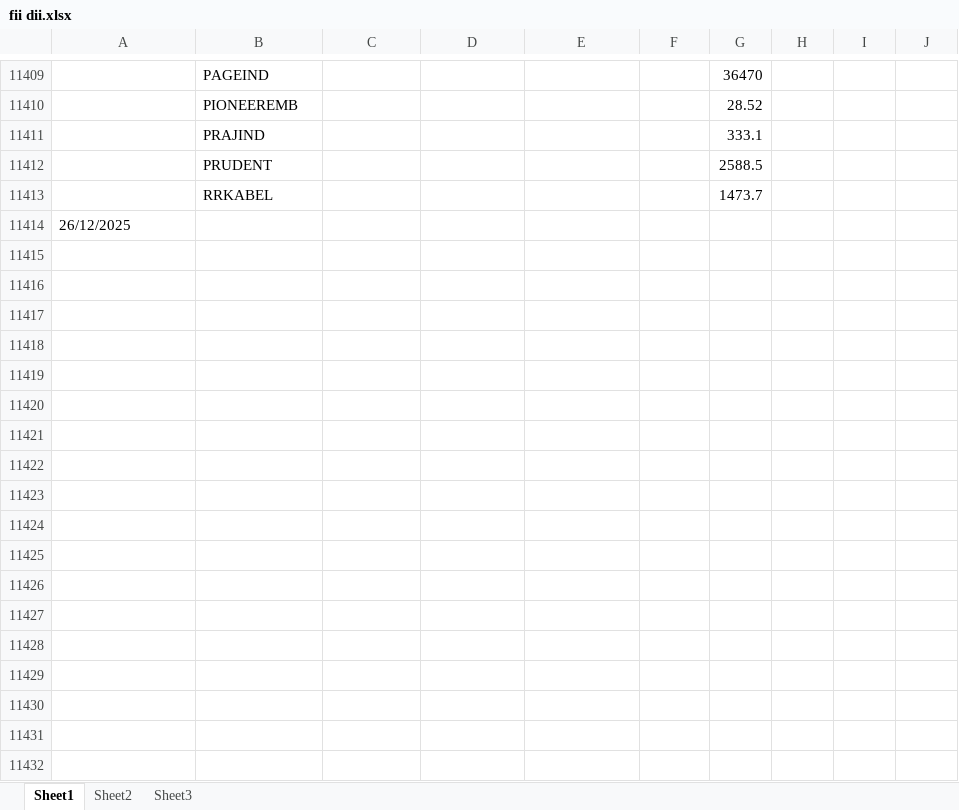
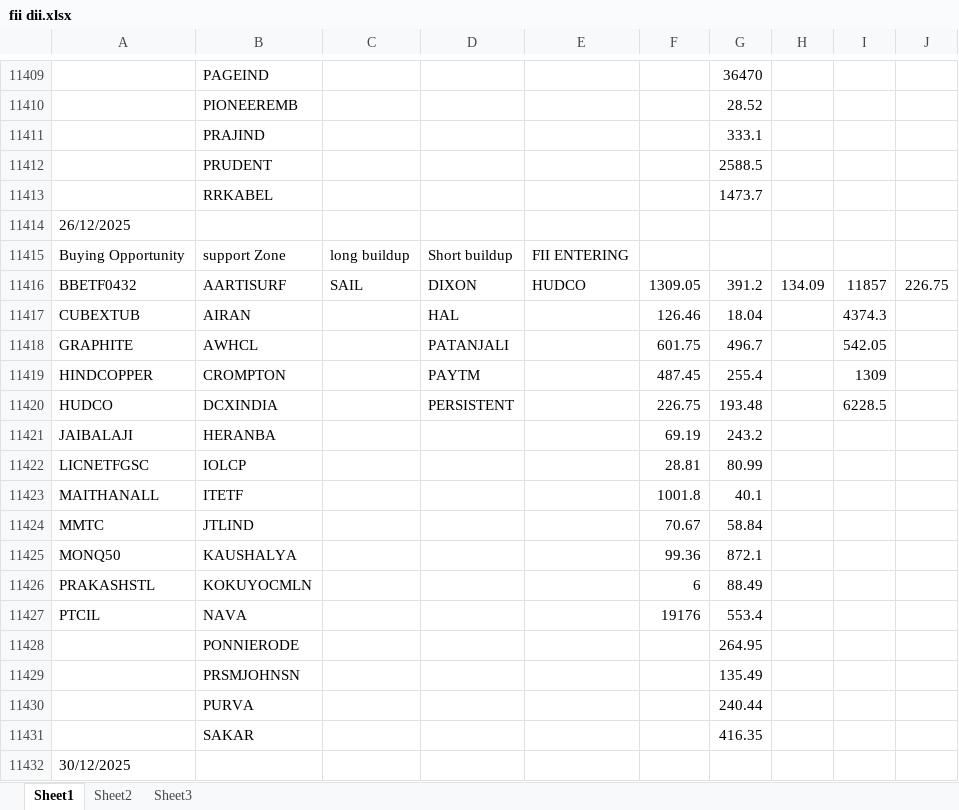
Before and after one commit to amirathor/Story, an Excel workbook: fii dii.xlsx, sheet Sheet1, drawn as a sheet; only a part is shown, gaps mark what is left out; values as stored, in another font and other column widths than the file's, no borders; the diff names each change by its address in the sheet, - before the commit and + after, or states it on an @@ line.

```diff
--- a/fii dii.xlsx (sheet Sheet1)
+++ b/fii dii.xlsx (sheet Sheet1)
+row 11415: Buying Opportunity | support Zone | long buildup | Short buildup | FII ENTERING
+row 11416: BBETF0432 | AARTISURF | SAIL | DIXON | HUDCO | 1309.05 | 391.2 | 134.09 | 11857 | 226.75
+row 11417: CUBEXTUB | AIRAN |  | HAL |  | 126.46 | 18.04 |  | 4374.3
+row 11418: GRAPHITE | AWHCL |  | PATANJALI |  | 601.75 | 496.7 |  | 542.05
+row 11419: HINDCOPPER | CROMPTON |  | PAYTM |  | 487.45 | 255.4 |  | 1309
+row 11420: HUDCO | DCXINDIA |  | PERSISTENT |  | 226.75 | 193.48 |  | 6228.5
+row 11421: JAIBALAJI | HERANBA |  |  |  | 69.19 | 243.2
+row 11422: LICNETFGSC | IOLCP |  |  |  | 28.81 | 80.99
+row 11423: MAITHANALL | ITETF |  |  |  | 1001.8 | 40.1
+row 11424: MMTC | JTLIND |  |  |  | 70.67 | 58.84
+row 11425: MONQ50 | KAUSHALYA |  |  |  | 99.36 | 872.1
+row 11426: PRAKASHSTL | KOKUYOCMLN |  |  |  | 6 | 88.49
+row 11427: PTCIL | NAVA |  |  |  | 19176 | 553.4
+row 11428:  | PONNIERODE |  |  |  |  | 264.95
+row 11429:  | PRSMJOHNSN |  |  |  |  | 135.49
+row 11430:  | PURVA |  |  |  |  | 240.44
+row 11431:  | SAKAR |  |  |  |  | 416.35
+row 11432: 30/12/2025
```
Also changed, not shown: fidi.xlsx, 1 other file.
